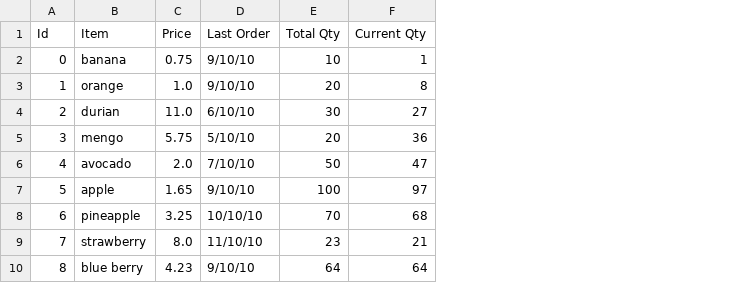
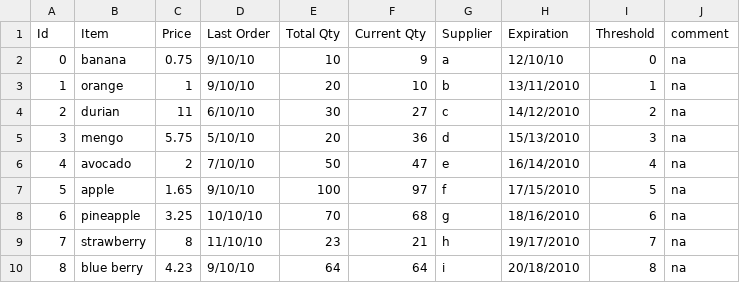
Before and after one commit to sleng0022/POS, a CSV file: data/itemList.csv, drawn as a sheet; the diff names each change by its address in the sheet, - before the commit and + after, or states it on an @@ line.

Commit message:
add supplier to item list.

```diff
--- a/data/itemList.csv
+++ b/data/itemList.csv
+column G (Supplier), rows 2-10: a | b | c | d | e | f | g | h | i
+column H (Expiration), rows 2-10: 12/10/10 | 13/11/2010 | 14/12/2010 | 15/13/2010 | 16/14/2010 | 17/15/2010 | 18/16/2010 | 19/17/2010 | 20/18/2010
+column I (Threshold), rows 2-10: 0 | 1 | 2 | 3 | 4 | 5 | 6 | 7 | 8
+column J (comment), rows 2-10: all na
-F2 (Current Qty): 1
+F2 (Current Qty): 9
-C3 (Price): 1.0
+C3 (Price): 1
-F3 (Current Qty): 8
+F3 (Current Qty): 10
-C4 (Price): 11.0
+C4 (Price): 11
-C6 (Price): 2.0
+C6 (Price): 2
-C9 (Price): 8.0
+C9 (Price): 8
```
Also changed, not shown: 6 other files.
